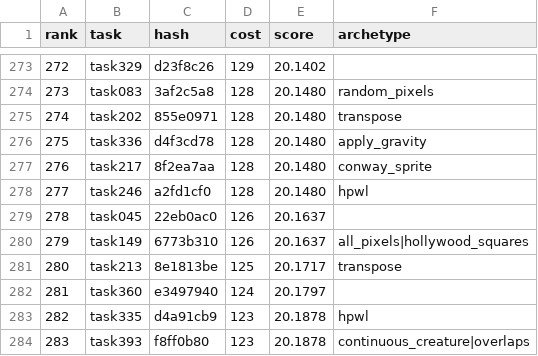
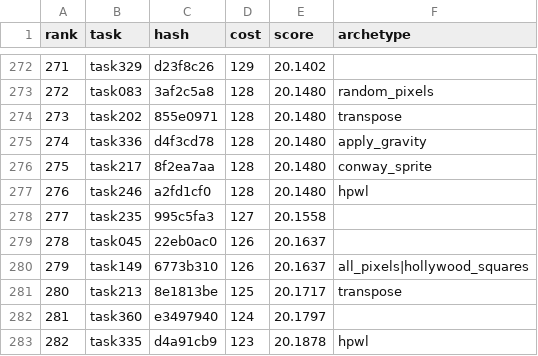
Before and after one commit to Kimurist2024/neurogolf-solution, a CSV file: all_scores.csv, drawn as a sheet; only a part is shown, gaps mark what is left out; the shorter side is filled out with more unchanged rows; the diff covers the shown part only; the diff names each change by its address in the sheet, - before the commit and + after, or states it on an @@ line.

Commit message:
chore: all_scores.csv を 7769.17 ベースへ更新
dump_scores.py 再生成。task200-235 の10 swap を新コストで反映(sum 7768.93=dump理想)。

```diff
--- a/all_scores.csv
+++ b/all_scores.csv
@@ column A (rank) renumbered between rows 94 and 332 @@
+row 278: 277 | task235 | 995c5fa3 | 127 | 20.1558
```
Also changed, not shown: 7 added rows, 8 removed rows and 4 edited cells elsewhere in this file.
